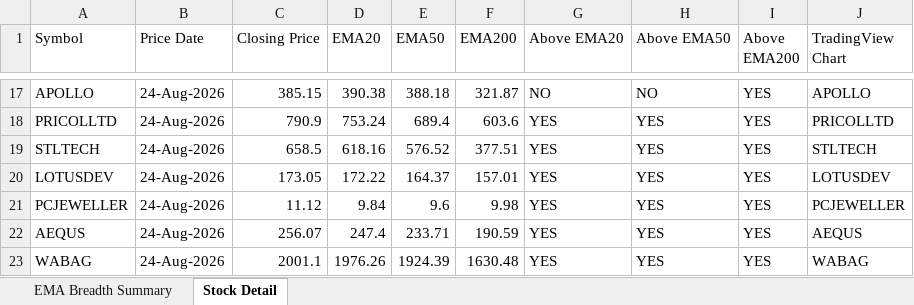
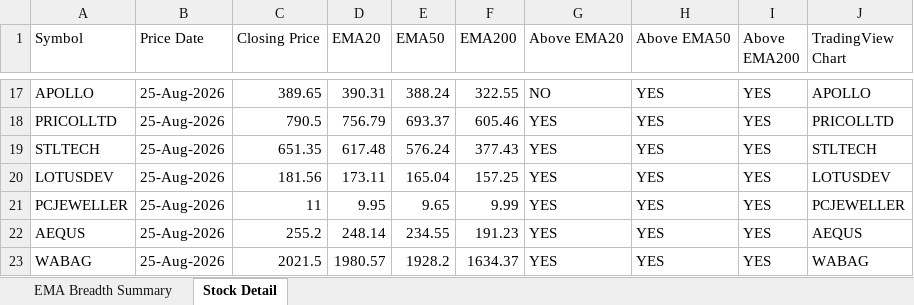
Before and after one commit to nikunj2021/EMA-Screener-, an Excel workbook: Report/EMAReport/Micro_250_ema_breadth.xlsx, sheet Stock Detail, drawn as a sheet; only a part is shown, gaps mark what is left out; values as stored, in another font and other column widths than the file's, no cell formats; the diff covers the shown part only; the diff names each change by its address in the sheet, - before the commit and + after, or states it on an @@ line.

```diff
--- a/Report/EMAReport/Micro_250_ema_breadth.xlsx (sheet Stock Detail)
+++ b/Report/EMAReport/Micro_250_ema_breadth.xlsx (sheet Stock Detail)
-B17:B23 (Price Date): 24-Aug-2026
+B17:B23 (Price Date): 25-Aug-2026
-C17 (Closing Price): 385.15
+C17 (Closing Price): 389.65
-D17 (EMA20): 390.38
+D17 (EMA20): 390.31
-E17 (EMA50): 388.18
+E17 (EMA50): 388.24
-F17 (EMA200): 321.87
+F17 (EMA200): 322.55
-H17 (Above EMA50): NO
+H17 (Above EMA50): YES
-C18 (Closing Price): 790.9
+C18 (Closing Price): 790.5
-D18 (EMA20): 753.24
+D18 (EMA20): 756.79
-E18 (EMA50): 689.4
+E18 (EMA50): 693.37
-F18 (EMA200): 603.6
+F18 (EMA200): 605.46
-C19 (Closing Price): 658.5
+C19 (Closing Price): 651.35
-D19 (EMA20): 618.16
+D19 (EMA20): 617.48
-E19 (EMA50): 576.52
+E19 (EMA50): 576.24
-F19 (EMA200): 377.51
+F19 (EMA200): 377.43
-C20 (Closing Price): 173.05
+C20 (Closing Price): 181.56
-D20 (EMA20): 172.22
+D20 (EMA20): 173.11
-E20 (EMA50): 164.37
+E20 (EMA50): 165.04
-F20 (EMA200): 157.01
+F20 (EMA200): 157.25
-C21 (Closing Price): 11.12
+C21 (Closing Price): 11
-D21 (EMA20): 9.84
+D21 (EMA20): 9.95
-E21 (EMA50): 9.6
+E21 (EMA50): 9.65
-F21 (EMA200): 9.98
+F21 (EMA200): 9.99
-C22 (Closing Price): 256.07
+C22 (Closing Price): 255.2
-D22 (EMA20): 247.4
+D22 (EMA20): 248.14
-E22 (EMA50): 233.71
+E22 (EMA50): 234.55
-F22 (EMA200): 190.59
+F22 (EMA200): 191.23
-C23 (Closing Price): 2001.1
+C23 (Closing Price): 2021.5
-D23 (EMA20): 1976.26
+D23 (EMA20): 1980.57
-E23 (EMA50): 1924.39
+E23 (EMA50): 1928.2
-F23 (EMA200): 1630.48
+F23 (EMA200): 1634.37
```
Also changed, not shown: 1233 edited cells elsewhere in this sheet, sheet EMA Breadth Summary, cell formats, Report/EMAReport/Micro_250_ema_breadth_history.xlsx, Report/EMAReport/Sectoral_EMA_Analysis.xlsx, 4 other files.
